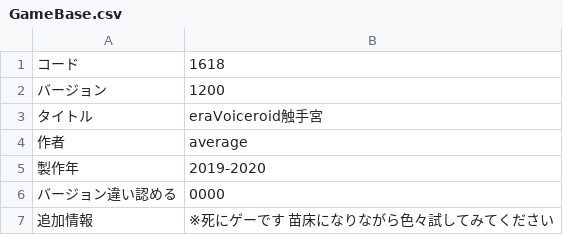
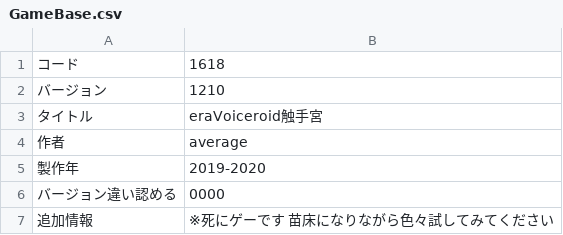
Before and after one commit to average34/eraVoiceroidShokushuQ, a CSV file: CSV/GameBase.csv, drawn as a sheet.

Commit message:
v1.21 おすすめ設定自動選択モードを追加

```diff
--- a/CSV/GameBase.csv
+++ b/CSV/GameBase.csv
@@ -1,3 +1,3 @@
 コード,1618
-バージョン,1200
+バージョン,1210
 タイトル,eraVoiceroid触手宮
```
